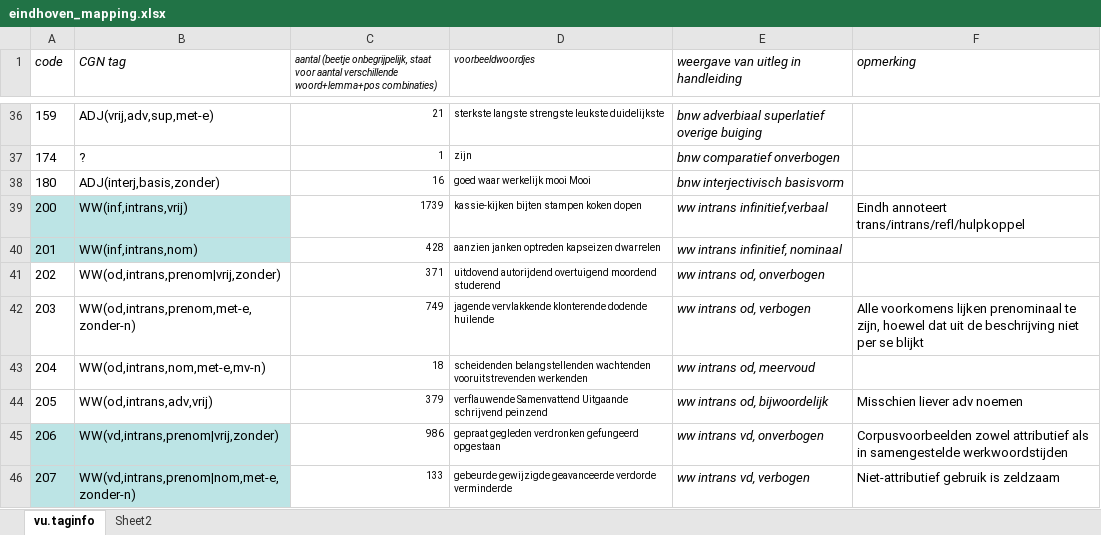
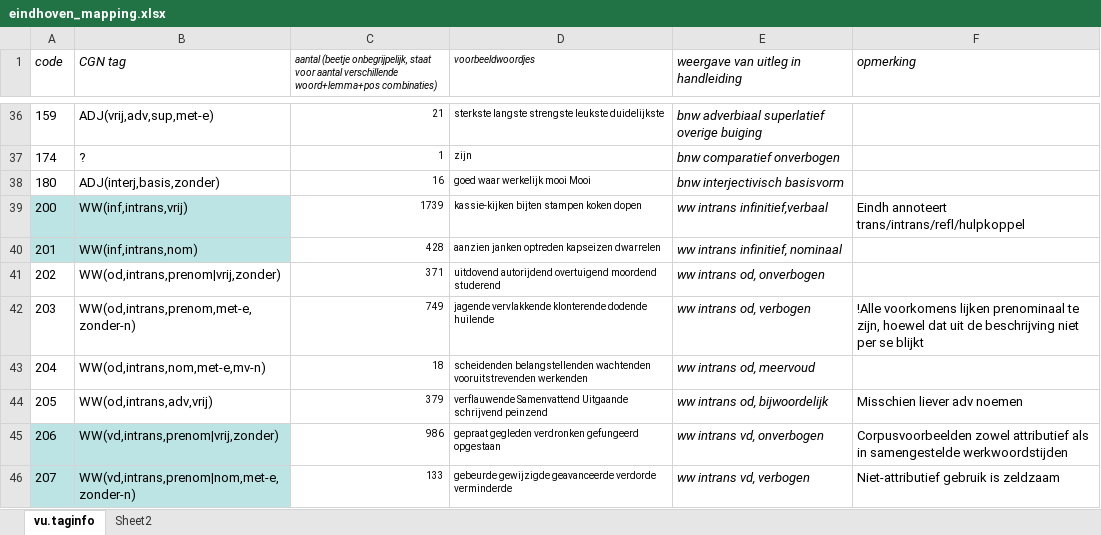
Before and after one commit to JessedeDoes/CorpusProcessing, an Excel workbook: data/eindhoven_mapping.xlsx, sheet vu.taginfo, drawn as a sheet; only a part is shown, gaps mark what is left out; values as stored, in another font and other column widths than the file's, no borders; the diff names each change by its address in the sheet, - before the commit and + after, or states it on an @@ line.

```diff
--- a/data/eindhoven_mapping.xlsx (sheet vu.taginfo)
+++ b/data/eindhoven_mapping.xlsx (sheet vu.taginfo)
-F42 (opmerking): Alle voorkomens lijken…
+F42 (opmerking): !Alle voorkomens lijken…
```
Also changed, not shown: 5 other files.
